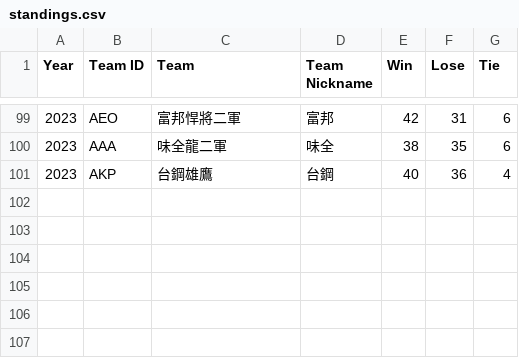
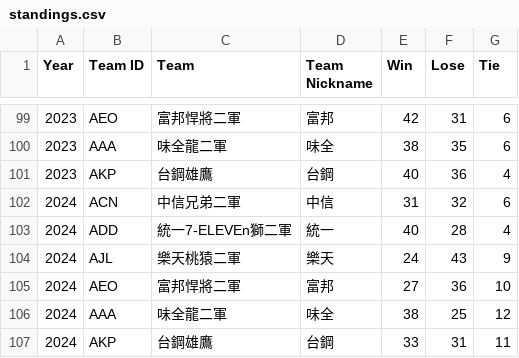
Before and after one commit to ldkrsi/cpbl-opendata, a CSV file: CPBLFarm/standings.csv, drawn as a sheet; only a part is shown, gaps mark what is left out.

Commit message:
2024 Data

```diff
--- a/CPBLFarm/standings.csv
+++ b/CPBLFarm/standings.csv
@@ -101 +101,7 @@ Year,Team ID,Team,Team Nickname,Win,Lose,Tie
 2023,AKP,台鋼雄鷹,台鋼,40,36,4
+2024,ACN,中信兄弟二軍,中信,31,32,6
+2024,ADD,統一7-ELEVEn獅二軍,統一,40,28,4
+2024,AJL,樂天桃猿二軍,樂天,24,43,9
+2024,AEO,富邦悍將二軍,富邦,27,36,10
+2024,AAA,味全龍二軍,味全,38,25,12
+2024,AKP,台鋼雄鷹,台鋼,33,31,11
```
Also changed, not shown: CPBL/standings.csv, winter/standings.csv, 13 other files.
